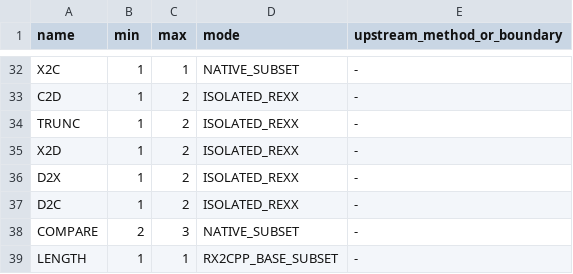
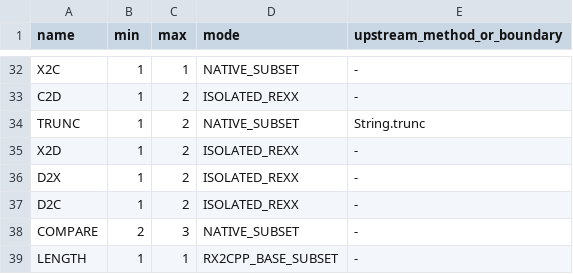
Before and after one commit to animatedads/oorexx, a TSV file: oorexx2cpp/external/bif/catalog/bifs.tsv, drawn as a sheet; only a part is shown, gaps mark what is left out.

Commit message:
oorexx2cpp BIF: native precision-aware TRUNC with isolated differential blocks

```diff
--- a/oorexx2cpp/external/bif/catalog/bifs.tsv
+++ b/oorexx2cpp/external/bif/catalog/bifs.tsv
@@ -33,3 +33,3 @@ X2C	1	1	NATIVE_SUBSET	-
 C2D	1	2	ISOLATED_REXX	-
-TRUNC	1	2	ISOLATED_REXX	-
+TRUNC	1	2	NATIVE_SUBSET	String.trunc
 X2D	1	2	ISOLATED_REXX	-
```
Also changed, not shown: 15 other files.
